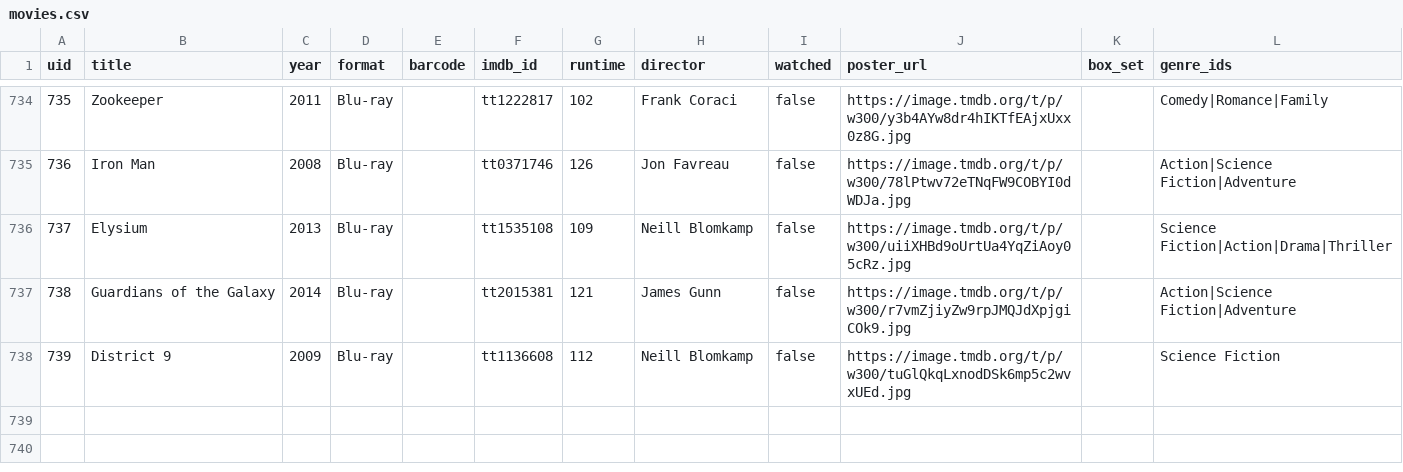
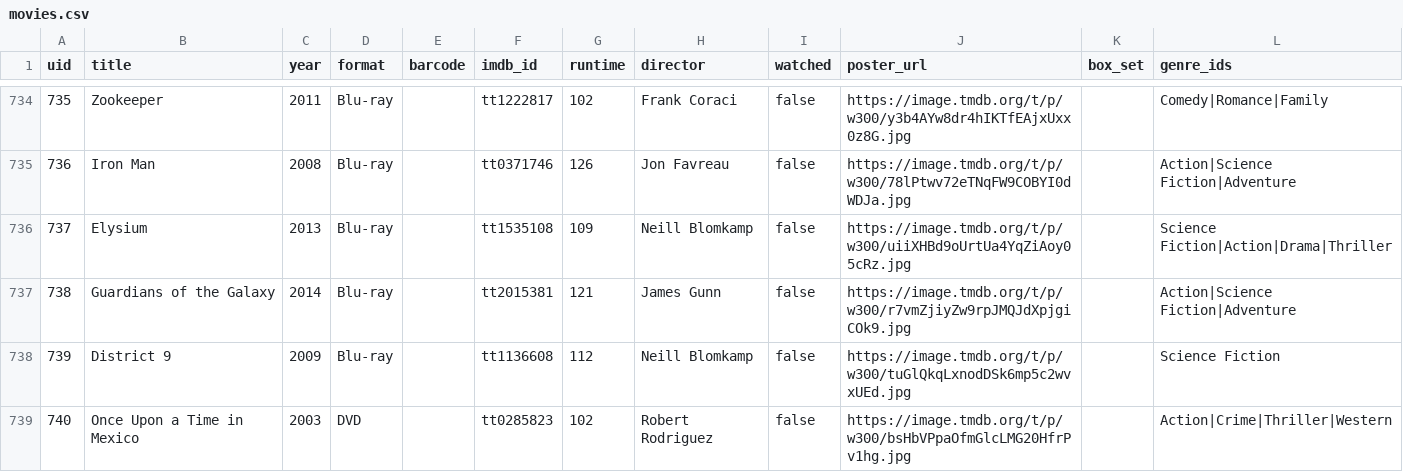
Before and after one commit to wonderdk/bekindrewind, a CSV file: movies.csv, drawn as a sheet; only a part is shown, gaps mark what is left out.

Commit message:
Add: Once Upon a Time in Mexico

```diff
--- a/movies.csv
+++ b/movies.csv
@@ -738 +738,2 @@
 "739","District 9","2009","Blu-ray","","tt1136608","112","Neill Blomkamp","false","https://image.tmdb.org/t/p/w300/tuGlQkqLxnodDSk6mp5c2wvxUEd.jpg","","Science Fiction"
+"740","Once Upon a Time in Mexico","2003","DVD","","tt0285823","102","Robert Rodriguez","false","https://image.tmdb.org/t/p/w300/bsHbVPpaOfmGlcLMG20HfrPv1hg.jpg","","Action|Crime|Thriller|Western"
```
